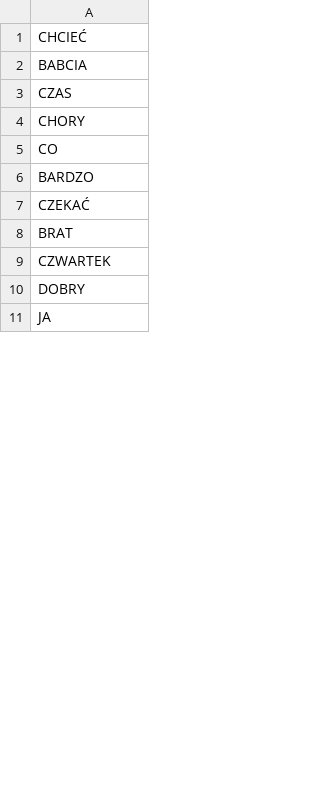
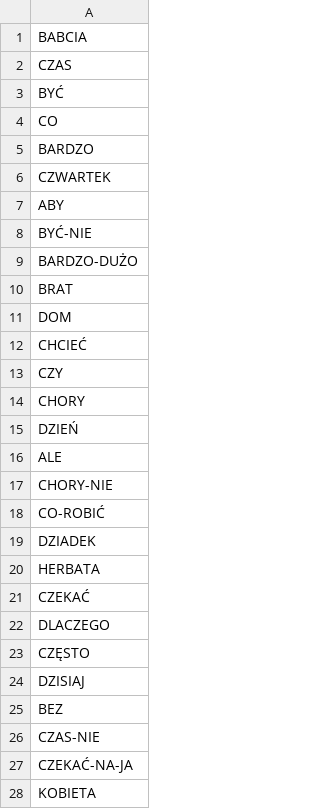
Before and after one commit to PJMatch/Dataset, a CSV file: annotation_app/word_pool.csv, drawn as a sheet; only a part is shown; the shorter side is filled out with more unchanged rows; the diff covers the shown part only.

Commit message:
fix: fixed a bug where word pool was not read on app start

```diff
--- a/annotation_app/word_pool.csv
+++ b/annotation_app/word_pool.csv
@@ -1,9 +1,28 @@
-CHCIEĆ
 BABCIA
 CZAS
-CHORY
+BYĆ
 CO
 BARDZO
+CZWARTEK
+ABY
+BYĆ-NIE
+BARDZO-DUŻO
+BRAT
+DOM
+CHCIEĆ
+CZY
+CHORY
+DZIEŃ
+ALE
+CHORY-NIE
+CO-ROBIĆ
+DZIADEK
+HERBATA
 CZEKAĆ
-BRAT
-CZWARTEK
+DLACZEGO
+CZĘSTO
+DZISIAJ
+BEZ
+CZAS-NIE
+CZEKAĆ-NA-JA
+KOBIETA
```
Also changed, not shown: 79 added rows, 33 moved rows and 32 edited cells elsewhere in this file, 1 other file.
